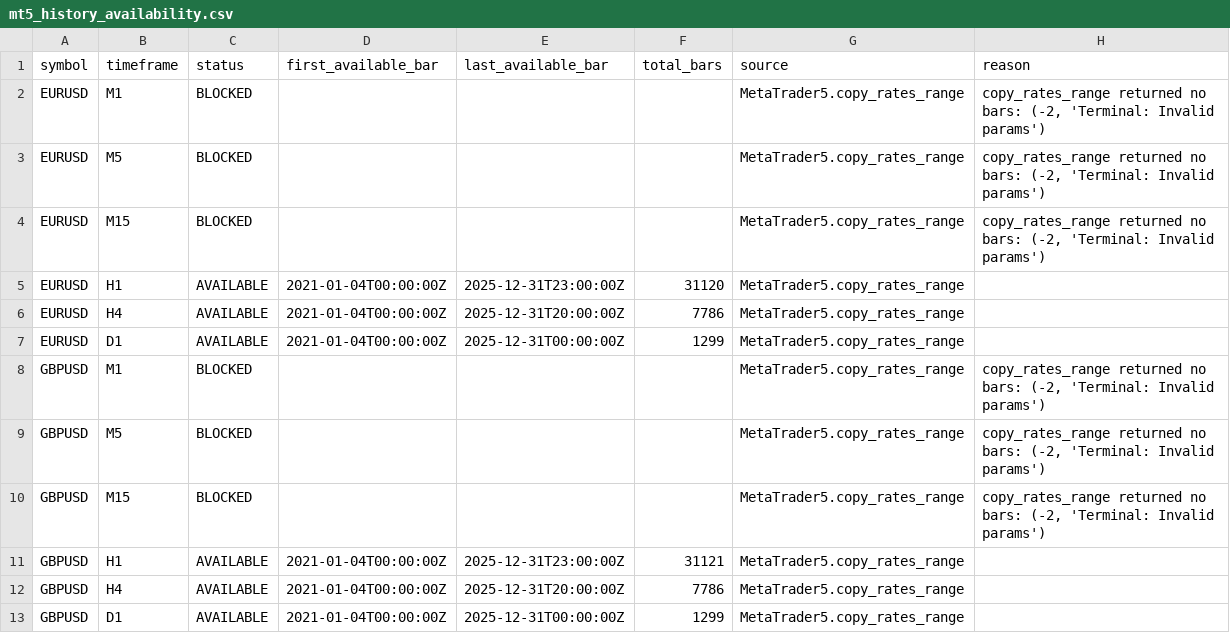
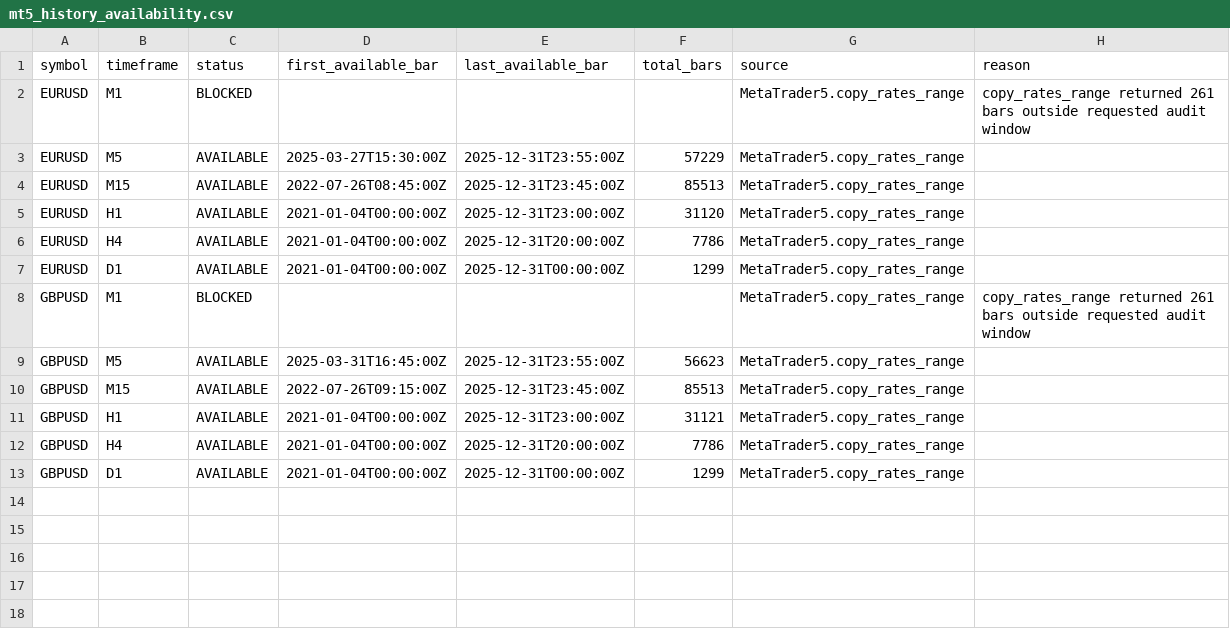
Before and after one commit to aungmyat1/smc-lss-platform, a CSV file: reports/st_c5_2/mt5_history_availability.csv, drawn as a sheet.

```diff
--- a/reports/st_c5_2/mt5_history_availability.csv
+++ b/reports/st_c5_2/mt5_history_availability.csv
@@ -1,5 +1,5 @@
 symbol,timeframe,status,first_available_bar,last_available_bar,total_bars,source,reason
-EURUSD,M1,BLOCKED,,,,MetaTrader5.copy_rates_range,"copy_rates_range returned no bars: (-2, 'Terminal: Invalid params')"
-EURUSD,M5,BLOCKED,,,,MetaTrader5.copy_rates_range,"copy_rates_range returned no bars: (-2, 'Terminal: Invalid params')"
-EURUSD,M15,BLOCKED,,,,MetaTrader5.copy_rates_range,"copy_rates_range returned no bars: (-2, 'Terminal: Invalid params')"
+EURUSD,M1,BLOCKED,,,,MetaTrader5.copy_rates_range,copy_rates_range returned 261 bars outside requested audit window
+EURUSD,M5,AVAILABLE,2025-03-27T15:30:00Z,2025-12-31T23:55:00Z,57229,MetaTrader5.copy_rates_range,
+EURUSD,M15,AVAILABLE,2022-07-26T08:45:00Z,2025-12-31T23:45:00Z,85513,MetaTrader5.copy_rates_range,
 EURUSD,H1,AVAILABLE,2021-01-04T00:00:00Z,2025-12-31T23:00:00Z,31120,MetaTrader5.copy_rates_range,
@@ -7,5 +7,5 @@ EURUSD,H4,AVAILABLE,2021-01-04T00:00:00Z,2025-12-31T20:00:00Z,7786,MetaTrader5.c
 EURUSD,D1,AVAILABLE,2021-01-04T00:00:00Z,2025-12-31T00:00:00Z,1299,MetaTrader5.copy_rates_range,
-GBPUSD,M1,BLOCKED,,,,MetaTrader5.copy_rates_range,"copy_rates_range returned no bars: (-2, 'Terminal: Invalid params')"
-GBPUSD,M5,BLOCKED,,,,MetaTrader5.copy_rates_range,"copy_rates_range returned no bars: (-2, 'Terminal: Invalid params')"
-GBPUSD,M15,BLOCKED,,,,MetaTrader5.copy_rates_range,"copy_rates_range returned no bars: (-2, 'Terminal: Invalid params')"
+GBPUSD,M1,BLOCKED,,,,MetaTrader5.copy_rates_range,copy_rates_range returned 261 bars outside requested audit window
+GBPUSD,M5,AVAILABLE,2025-03-31T16:45:00Z,2025-12-31T23:55:00Z,56623,MetaTrader5.copy_rates_range,
+GBPUSD,M15,AVAILABLE,2022-07-26T09:15:00Z,2025-12-31T23:45:00Z,85513,MetaTrader5.copy_rates_range,
 GBPUSD,H1,AVAILABLE,2021-01-04T00:00:00Z,2025-12-31T23:00:00Z,31121,MetaTrader5.copy_rates_range,
```
Also changed, not shown: reports/st_c5_2/export_reconciliation.csv, 10 other files.
